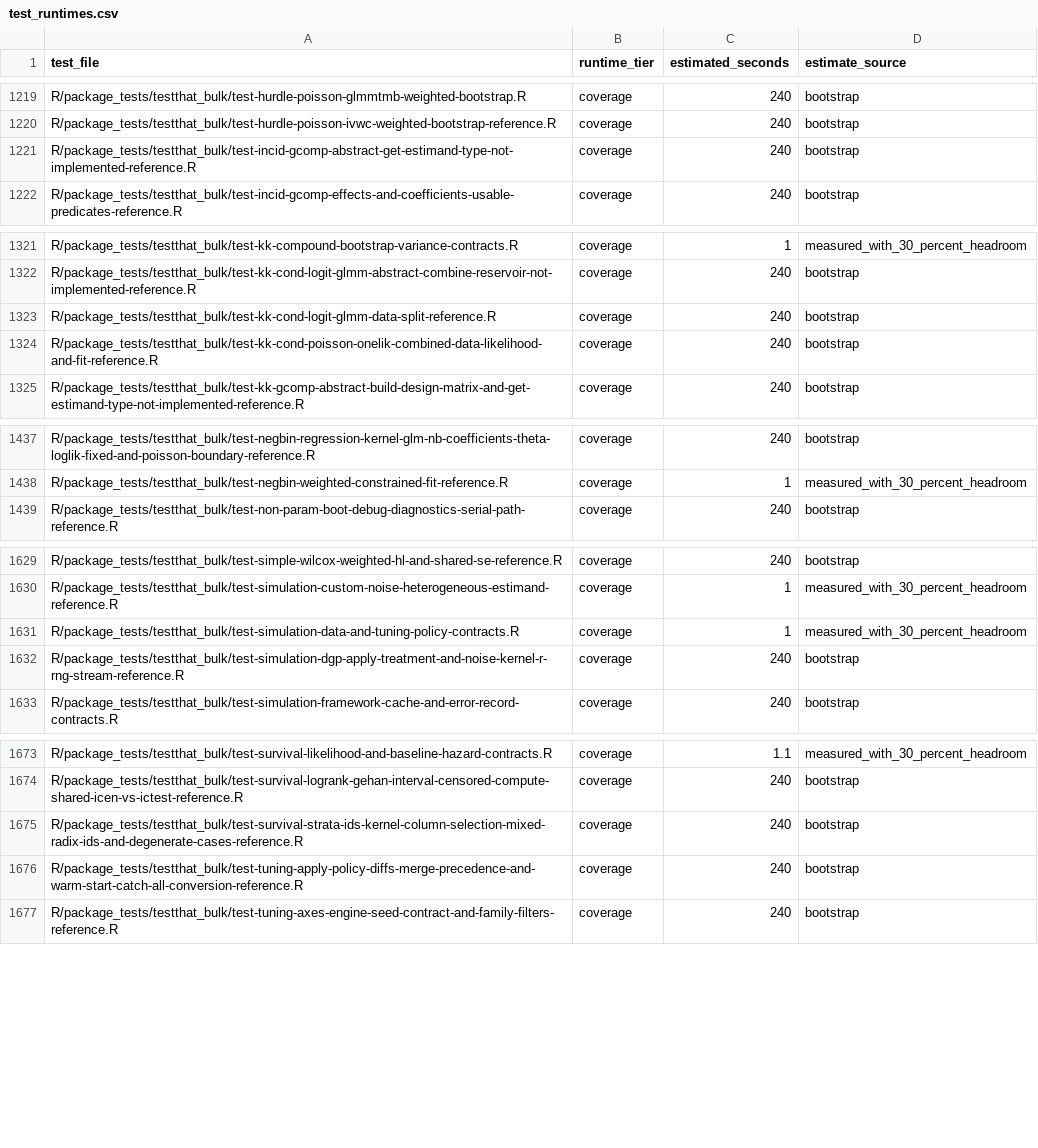
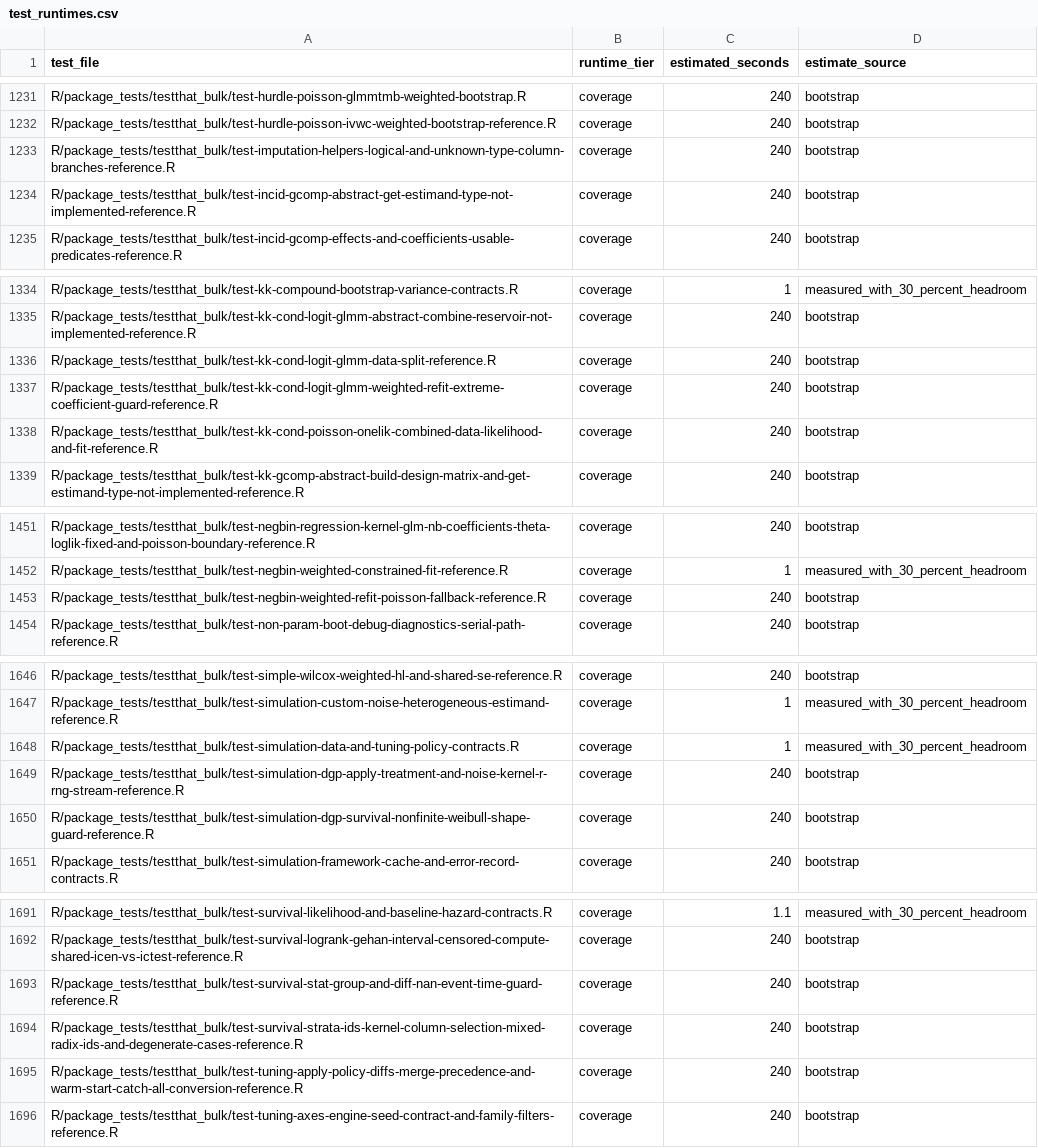
Before and after one commit to kapelner/EDI, a CSV file: R/package_tests/ci/test_runtimes.csv, drawn as a sheet; only a part is shown, gaps mark what is left out; the diff covers the shown part only; the diff names each change by its address in the sheet, - before the commit and + after, or states it on an @@ line.

Commit message:
more tests and bug fixes

```diff
--- a/R/package_tests/ci/test_runtimes.csv
+++ b/R/package_tests/ci/test_runtimes.csv
+row 1233: R/package_tests/testthat_bulk/test-imputation-helpers-logical-and-unknown-type-column-branches-reference.R | coverage | 240 | bootstrap
+row 1337: R/package_tests/testthat_bulk/test-kk-cond-logit-glmm-weighted-refit-extreme-coefficient-guard-reference.R | coverage | 240 | bootstrap
+row 1453: R/package_tests/testthat_bulk/test-negbin-weighted-refit-poisson-fallback-reference.R | coverage | 240 | bootstrap
+row 1650: R/package_tests/testthat_bulk/test-simulation-dgp-survival-nonfinite-weibull-shape-guard-reference.R | coverage | 240 | bootstrap
+row 1693: R/package_tests/testthat_bulk/test-survival-stat-group-and-diff-nan-event-time-guard-reference.R | coverage | 240 | bootstrap
```
Also changed, not shown: 15 added rows elsewhere in this file, 2 other files.
